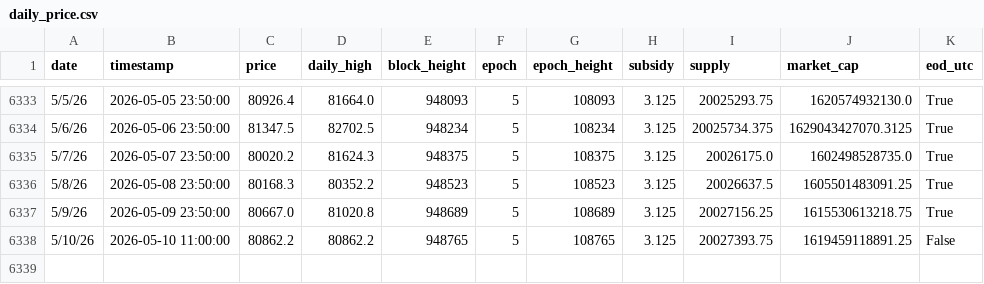
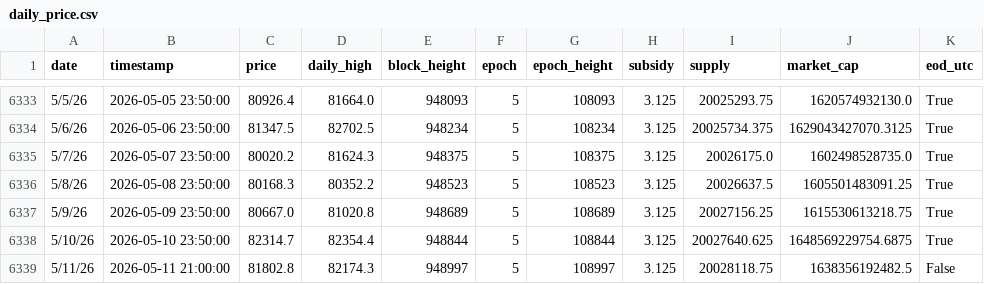
Before and after one commit to w-s-bitcoin/animations, a CSV file: assets/daily_price.csv, drawn as a sheet; only a part is shown, gaps mark what is left out.

```diff
--- a/assets/daily_price.csv
+++ b/assets/daily_price.csv
@@ -6337,2 +6337,3 @@ date,timestamp,price,daily_high,block_height,epoch,epoch_height,subsidy,supply,m
 5/9/26,2026-05-09 23:50:00,80667.0,81020.8,948689,5,108689,3.125,20027156.25,1615530613218.75,True
-5/10/26,2026-05-10 11:00:00,80862.2,80862.2,948765,5,108765,3.125,20027393.75,1619459118891.25,False
+5/10/26,2026-05-10 23:50:00,82314.7,82354.4,948844,5,108844,3.125,20027640.625,1648569229754.6875,True
+5/11/26,2026-05-11 21:00:00,81802.8,82174.3,948997,5,108997,3.125,20028118.75,1638356192482.5,False
```
Also changed, not shown: webapps/dca_cost_basis/webapp_data/daily_dca.csv, webapps/dca_cost_basis/webapp_data/dca_series_combined.csv, 24 other files.
